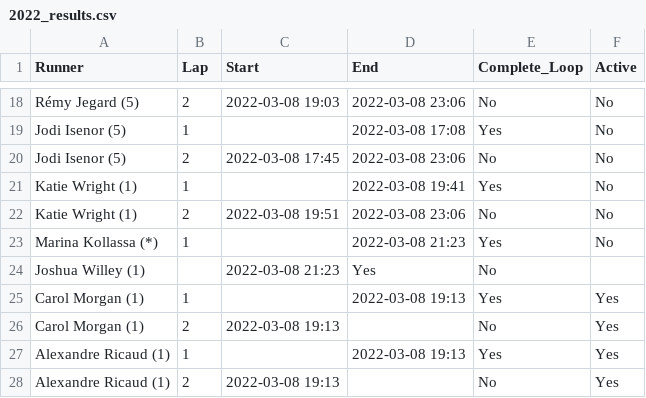
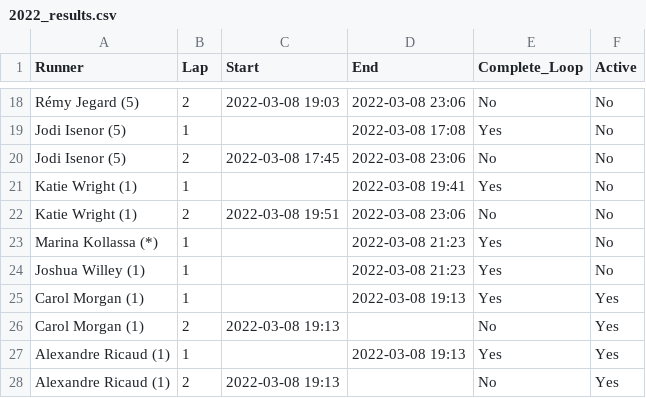
Before and after one commit to johnsug/barkley_plots, a CSV file: 2022_results.csv, drawn as a sheet; only a part is shown, gaps mark what is left out; removed rows and columns are numbered as before the commit, all else as after; the diff names each change by its address in the sheet, - before the commit and + after, or states it on an @@ line.

Commit message:
Update 2022_results.csv

```diff
--- a/2022_results.csv
+++ b/2022_results.csv
-row 24: Joshua Willey (1) |  | 2022-03-08 21:23 | Yes | No
+row 24: Joshua Willey (1) | 1 |  | 2022-03-08 21:23 | Yes | No
```
